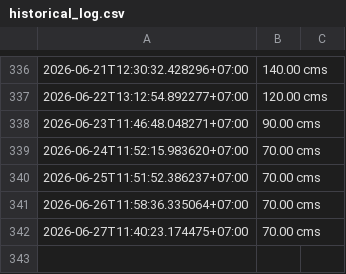
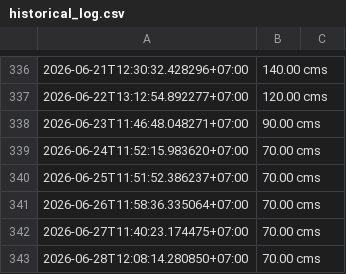
Before and after one commit to wata011/my-water-monitor, a CSV file: historical_log.csv, drawn as a sheet; only a part is shown, gaps mark what is left out.

```diff
--- a/historical_log.csv
+++ b/historical_log.csv
@@ -342 +342,2 @@
 2026-06-27T11:40:23.174475+07:00,70.00 cms
+2026-06-28T12:08:14.280850+07:00,70.00 cms
```
